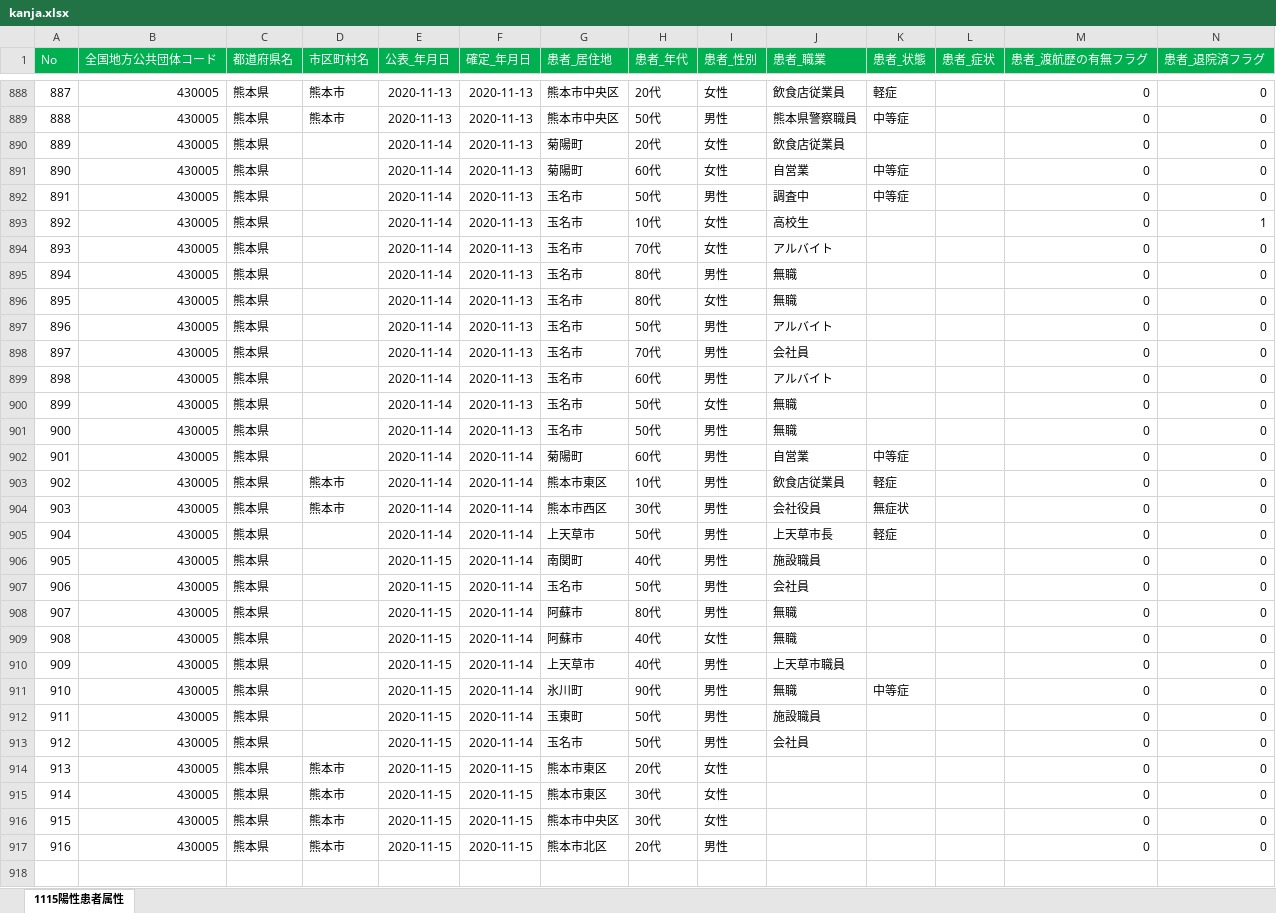
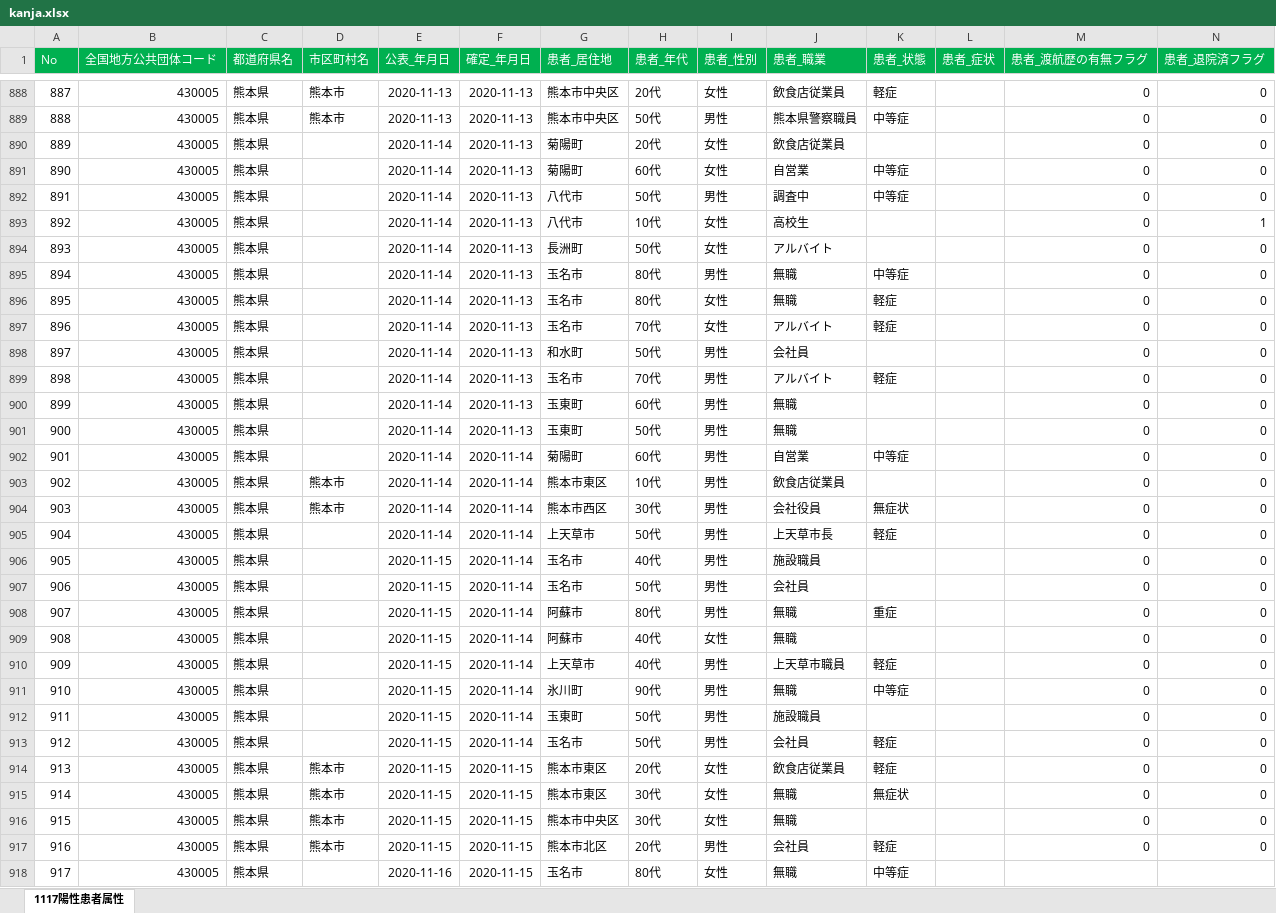
Before and after one commit to imabari/kumamoto-covid19, an Excel workbook: kanja.xlsx, sheet 1117陽性患者属性, drawn as a sheet; only a part is shown, gaps mark what is left out; values as stored, in another font and other column widths than the file's, no borders; rows hold the shown columns only; the diff covers the shown part only; the diff names each change by its address in the sheet, - before the commit and + after, or states it on an @@ line.

```diff
--- a/kanja.xlsx (sheet 1117陽性患者属性)
+++ b/kanja.xlsx (sheet 1117陽性患者属性)
-sheet tab: 1115陽性患者属性
+sheet tab: 1117陽性患者属性
-G892:G893 (患者_居住地): 玉名市
+G892:G893 (患者_居住地): 八代市
-G894 (患者_居住地): 玉名市
+G894 (患者_居住地): 長洲町
-H894 (患者_年代): 70代
+H894 (患者_年代): 50代
-K895 (患者_状態): (empty)
+K895 (患者_状態): 中等症
-K896:K897 (患者_状態): (empty)
+K896:K897 (患者_状態): 軽症
-H897 (患者_年代): 50代
+H897 (患者_年代): 70代
-I897 (患者_性別): 男性
+I897 (患者_性別): 女性
-G898 (患者_居住地): 玉名市
+G898 (患者_居住地): 和水町
-H898 (患者_年代): 70代
+H898 (患者_年代): 50代
-H899 (患者_年代): 60代
+H899 (患者_年代): 70代
-K899 (患者_状態): (empty)
+K899 (患者_状態): 軽症
-G900:G901 (患者_居住地): 玉名市
+G900:G901 (患者_居住地): 玉東町
-H900 (患者_年代): 50代
+H900 (患者_年代): 60代
-I900 (患者_性別): 女性
+I900 (患者_性別): 男性
-K903 (患者_状態): 軽症
+K903 (患者_状態): (empty)
-G906 (患者_居住地): 南関町
+G906 (患者_居住地): 玉名市
-K908 (患者_状態): (empty)
+K908 (患者_状態): 重症
-K910 (患者_状態): (empty)
+K910 (患者_状態): 軽症
-K913:K914 (患者_状態): (empty)
+K913:K914 (患者_状態): 軽症
-J914 (患者_職業): (empty)
+J914 (患者_職業): 飲食店従業員
-J915:J916 (患者_職業): (empty)
+J915:J916 (患者_職業): 無職
-K915 (患者_状態): (empty)
+K915 (患者_状態): 無症状
-J917 (患者_職業): (empty)
+J917 (患者_職業): 会社員
-K917 (患者_状態): (empty)
+K917 (患者_状態): 軽症
+row 918: 917 | 430005 | 熊本県 |  | 2020-11-16 | 2020-11-15 | 玉名市 | 80代 | 女性 | 無職 | 中等症
```
Also changed, not shown: 14 added rows and 18 edited cells elsewhere in this sheet, kensa.xlsx, 1 other file.
